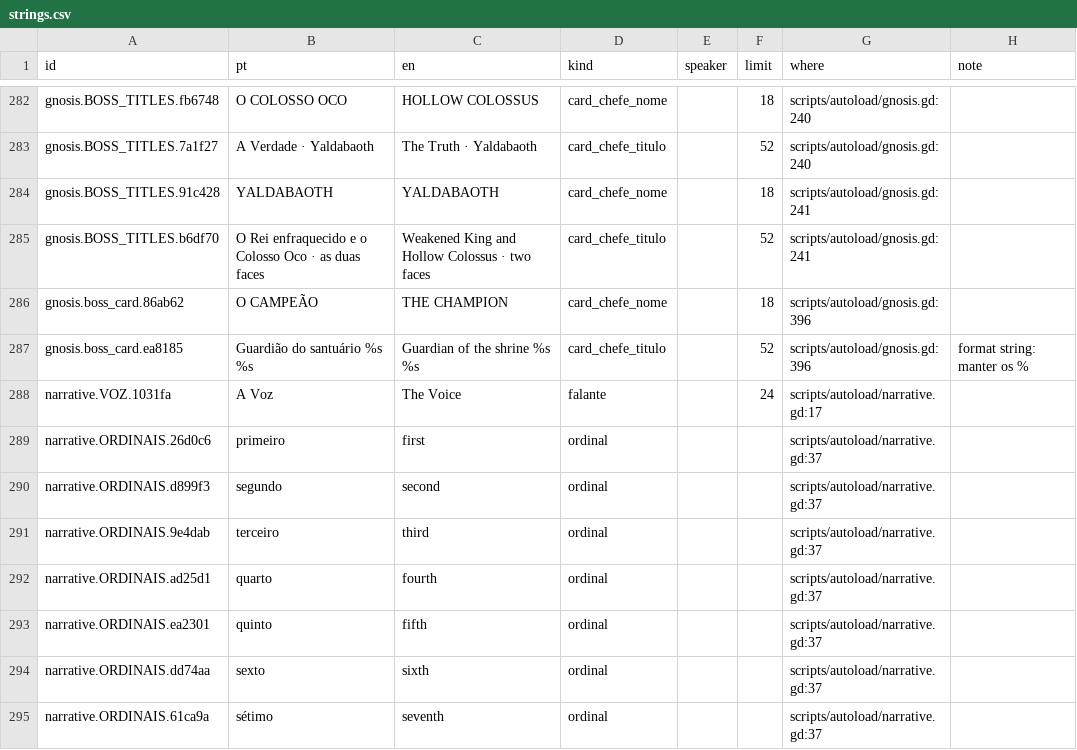
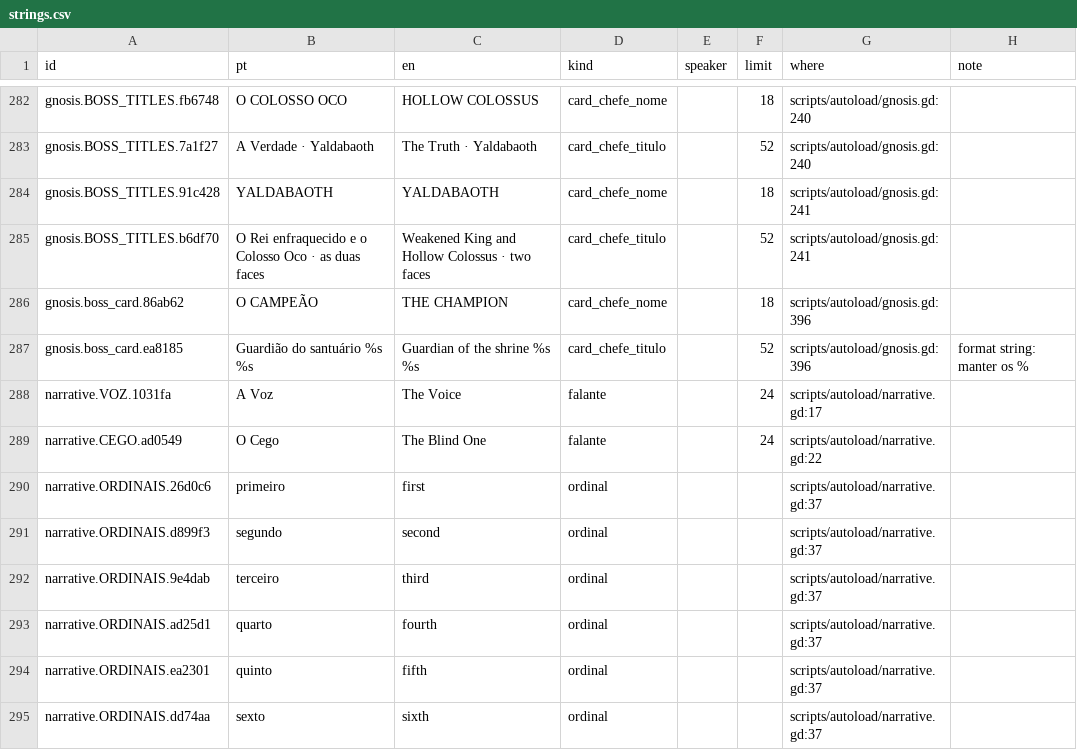
Before and after one commit to joaotatarin-svg/gnosis, a CSV file: assets/i18n/strings.csv, drawn as a sheet; only a part is shown, gaps mark what is left out; the shorter side is filled out with more unchanged rows; the diff names each change by its address in the sheet, - before the commit and + after, or states it on an @@ line.

```diff
--- a/assets/i18n/strings.csv
+++ b/assets/i18n/strings.csv
+row 289: narrative.CEGO.ad0549 | O Cego | The Blind One | falante |  | 24 | scripts/autoload/narrative.gd:22
```
Also changed, not shown: assets/i18n/godot/gnosis_text.csv, 10 other files.
